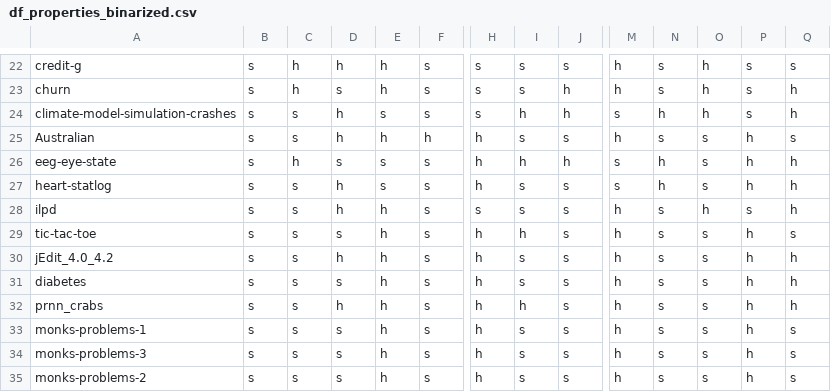
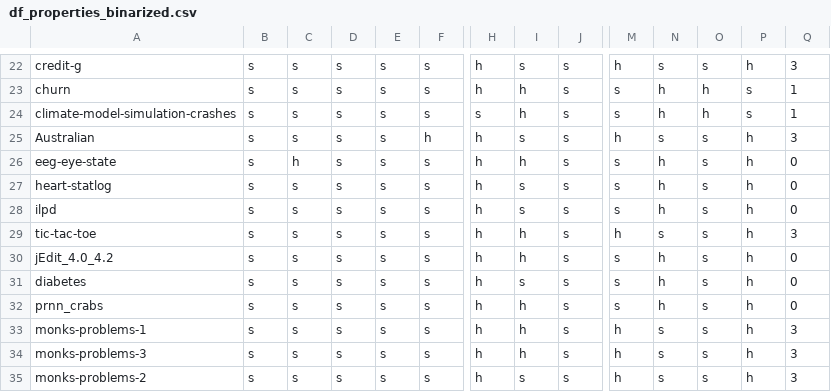
Before and after one commit to josesousaribeiro/eXirt-XAI-Pipeline, a CSV file: df_properties_binarized.csv, drawn as a sheet; only a part is shown, gaps mark what is left out; the diff covers the shown part only; the diff names each change by its address in the sheet, - before the commit and + after, or states it on an @@ line.

```diff
--- a/df_properties_binarized.csv
+++ b/df_properties_binarized.csv
-C22:C23: h
+C22:C23: s
-D22: h
+D22: s
-E22:E23: h
+E22:E23: s
-H22:H23: s
+H22:H23: h
-O22: h
+O22: s
-P22: s
+P22: h
-Q22: s
+Q22: 3
-I23: s
+I23: h
-J23:J24: h
+J23:J24: s
-M23: h
+M23: s
-N23: s
+N23: h
-Q23:Q24: h
+Q23:Q24: 1
-D24:D25: h
+D24:D25: s
-E25: h
+E25: s
-Q25: s
+Q25: 3
-J26: h
+J26: s
-Q26:Q28: h
+Q26:Q28: 0
-D27:D28: h
+D27:D28: s
-E28:E35: h
+E28:E35: s
-H28: s
+H28: h
-M28: h
+M28: s
-N28: s
+N28: h
-O28: h
+O28: s
-P28: s
+P28: h
-Q29: s
+Q29: 3
-D30: h
+D30: s
-I30: s
+I30: h
-M30:M32: h
+M30:M32: s
-N30:N32: s
+N30:N32: h
-Q30:Q32: h
+Q30:Q32: 0
-D32: h
+D32: s
-I33:I34: s
+I33:I34: h
-Q33:Q35: s
+Q33:Q35: 3
```
Also changed, not shown: 1 added row and 112 edited cells elsewhere in this file.
